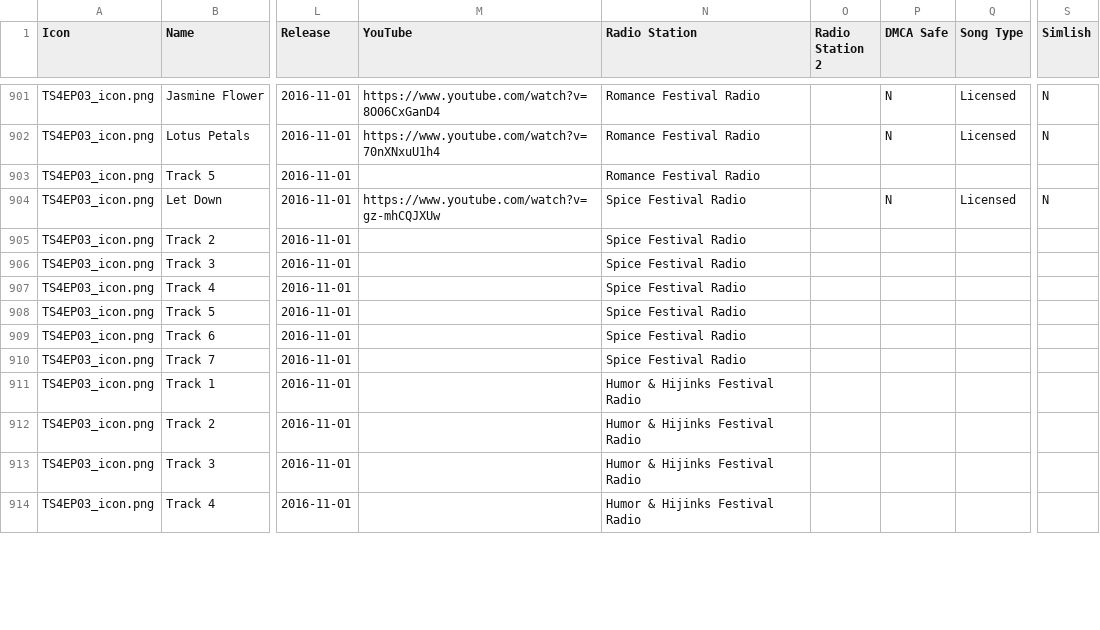
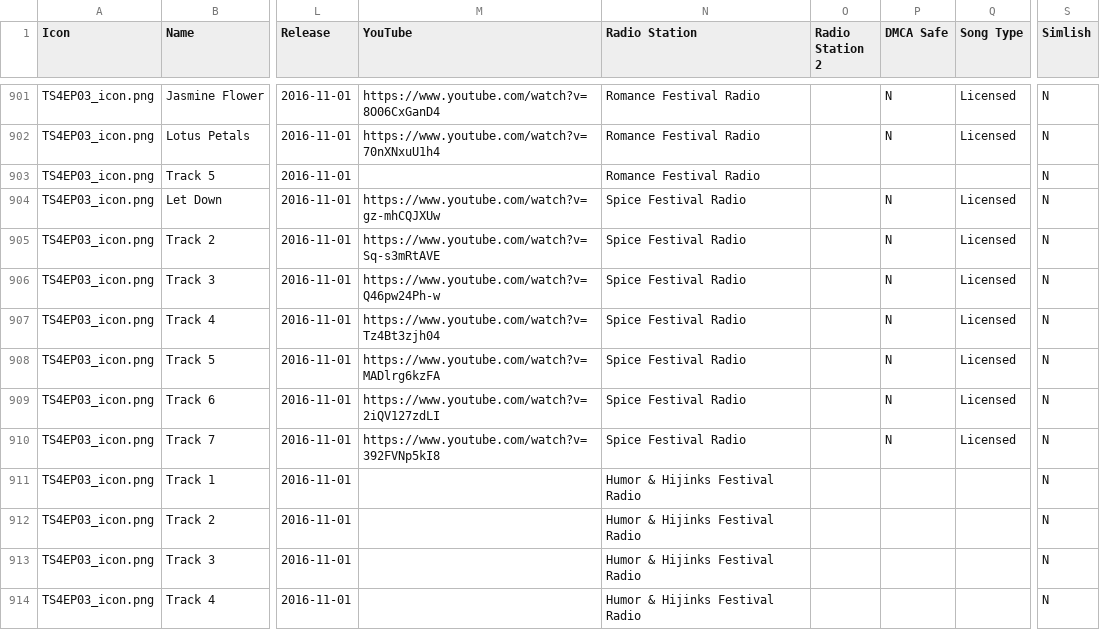
Before and after one commit to dyzancorn/SimsRadioData, a CSV file: Sims Radio Music.csv, drawn as a sheet; only a part is shown, gaps mark what is left out; the diff covers the shown part only; the diff names each change by its address in the sheet, - before the commit and + after, or states it on an @@ line.

Commit message:
Update music

```diff
--- a/Sims Radio Music.csv
+++ b/Sims Radio Music.csv
-S903 (Simlish): (empty)
+S903 (Simlish): N
-M905 (YouTube): (empty)
+M905 (YouTube): https://www.youtube.com/watch?v=Sq-s3mRtAVE
-P905:P910 (DMCA Safe): (empty)
+P905:P910 (DMCA Safe): N
-Q905:Q910 (Song Type): (empty)
+Q905:Q910 (Song Type): Licensed
-S905:S914 (Simlish): (empty)
+S905:S914 (Simlish): N
-M906 (YouTube): (empty)
+M906 (YouTube): https://www.youtube.com/watch?v=Q46pw24Ph-w
-M907 (YouTube): (empty)
+M907 (YouTube): https://www.youtube.com/watch?v=Tz4Bt3zjh04
-M908 (YouTube): (empty)
+M908 (YouTube): https://www.youtube.com/watch?v=MADlrg6kzFA
-M909 (YouTube): (empty)
+M909 (YouTube): https://www.youtube.com/watch?v=2iQV127zdLI
-M910 (YouTube): (empty)
+M910 (YouTube): https://www.youtube.com/watch?v=392FVNp5kI8
```
Also changed, not shown: 23 edited cells elsewhere in this file.
